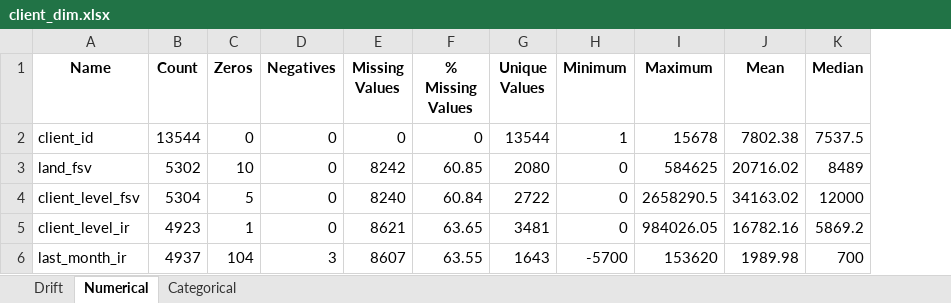
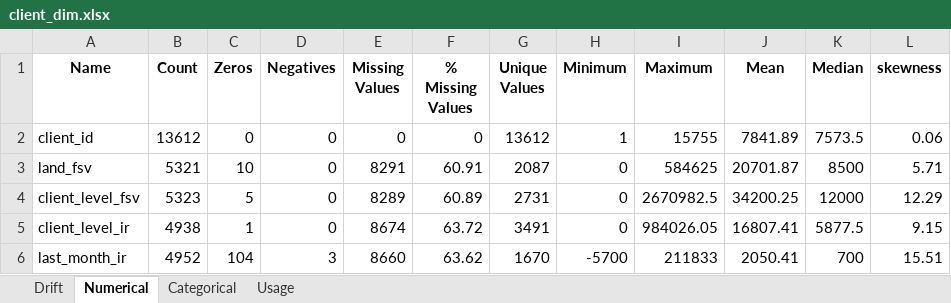
Before and after one commit to ngenux/Data-Engineering, an Excel workbook: Accelerator/Data Observability/Output/client_dim.xlsx, sheet Numerical, drawn as a sheet; only a part is shown; values as stored, in another font and other column widths than the file's, no borders; the diff covers the shown part only; the diff names each change by its address in the sheet, - before the commit and + after, or states it on an @@ line.

```diff
--- a/Accelerator/Data Observability/Output/client_dim.xlsx (sheet Numerical)
+++ b/Accelerator/Data Observability/Output/client_dim.xlsx (sheet Numerical)
+sheet tab: Usage
+column L (skewness), rows 2-6: 0.06 | 5.71 | 12.29 | 9.15 | 15.51
-B2 (Count): 13544
+B2 (Count): 13612
-G2 (Unique Values): 13544
+G2 (Unique Values): 13612
-I2 (Maximum): 15678
+I2 (Maximum): 15755
-J2 (Mean): 7802.38
+J2 (Mean): 7841.89
-K2 (Median): 7537.5
+K2 (Median): 7573.5
-B3 (Count): 5302
+B3 (Count): 5321
-E3 (Missing Values): 8242
+E3 (Missing Values): 8291
-F3 (% Missing Values): 60.85
+F3 (% Missing Values): 60.91
-G3 (Unique Values): 2080
+G3 (Unique Values): 2087
-J3 (Mean): 20716.02
+J3 (Mean): 20701.87
-K3 (Median): 8489
+K3 (Median): 8500
-B4 (Count): 5304
+B4 (Count): 5323
-E4 (Missing Values): 8240
+E4 (Missing Values): 8289
-F4 (% Missing Values): 60.84
+F4 (% Missing Values): 60.89
-G4 (Unique Values): 2722
+G4 (Unique Values): 2731
-I4 (Maximum): 2658290.5
+I4 (Maximum): 2670982.5
-J4 (Mean): 34163.02
+J4 (Mean): 34200.25
-B5 (Count): 4923
+B5 (Count): 4938
-E5 (Missing Values): 8621
+E5 (Missing Values): 8674
-F5 (% Missing Values): 63.65
+F5 (% Missing Values): 63.72
-G5 (Unique Values): 3481
+G5 (Unique Values): 3491
-J5 (Mean): 16782.16
+J5 (Mean): 16807.41
-K5 (Median): 5869.2
+K5 (Median): 5877.5
-B6 (Count): 4937
+B6 (Count): 4952
-E6 (Missing Values): 8607
+E6 (Missing Values): 8660
-F6 (% Missing Values): 63.55
+F6 (% Missing Values): 63.62
-G6 (Unique Values): 1643
+G6 (Unique Values): 1670
-I6 (Maximum): 153620
+I6 (Maximum): 211833
-J6 (Mean): 1989.98
+J6 (Mean): 2050.41
```
Also changed, not shown: 39 edited cells elsewhere in this sheet, sheet Categorical, Accelerator/Data Observability/Output/client_month_dim.xlsx, Accelerator/Data Observability/Output/project_dim.xlsx, 23 other files.
